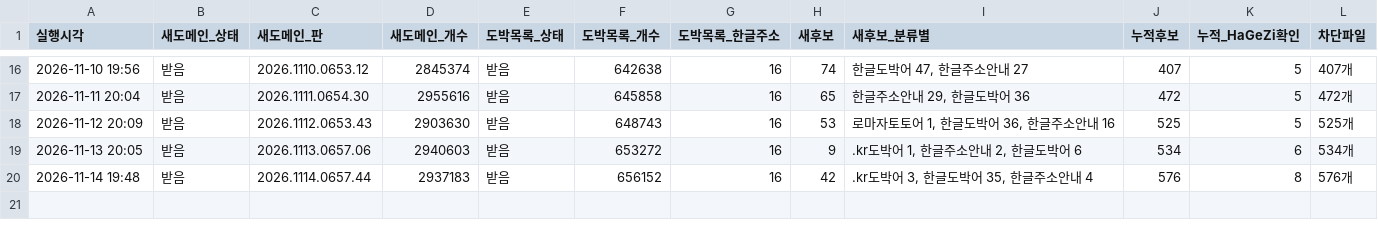
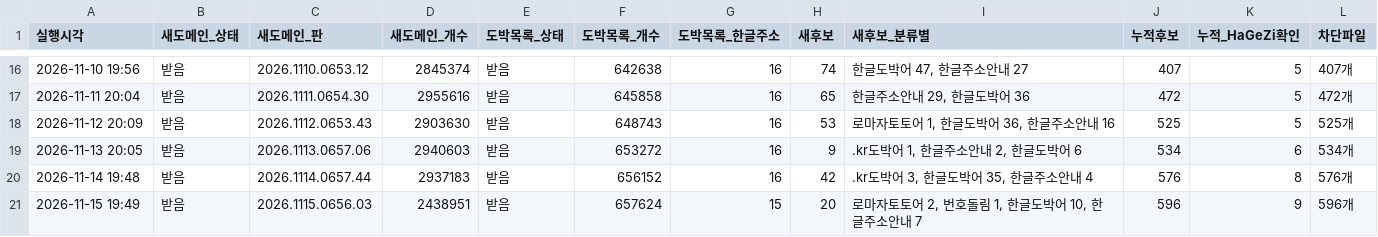
Before and after one commit to gOmgOmKing/family-shield, a TSV file: collector/daily.tsv, drawn as a sheet; only a part is shown, gaps mark what is left out; the diff names each change by its address in the sheet, - before the commit and + after, or states it on an @@ line.

```diff
--- a/collector/daily.tsv
+++ b/collector/daily.tsv
+row 21: 2026-11-15 19:49 | 받음 | 2026.1115.0656.03 | 2438951 | 받음 | 657624 | 15 | 20 | 로마자토토어 2, 번호돌림 1, 한글도박어 10, 한글주소안내 7 | 596 | 9 | 596개
```
Also changed, not shown: collector/candidates.tsv, 3 other files.
